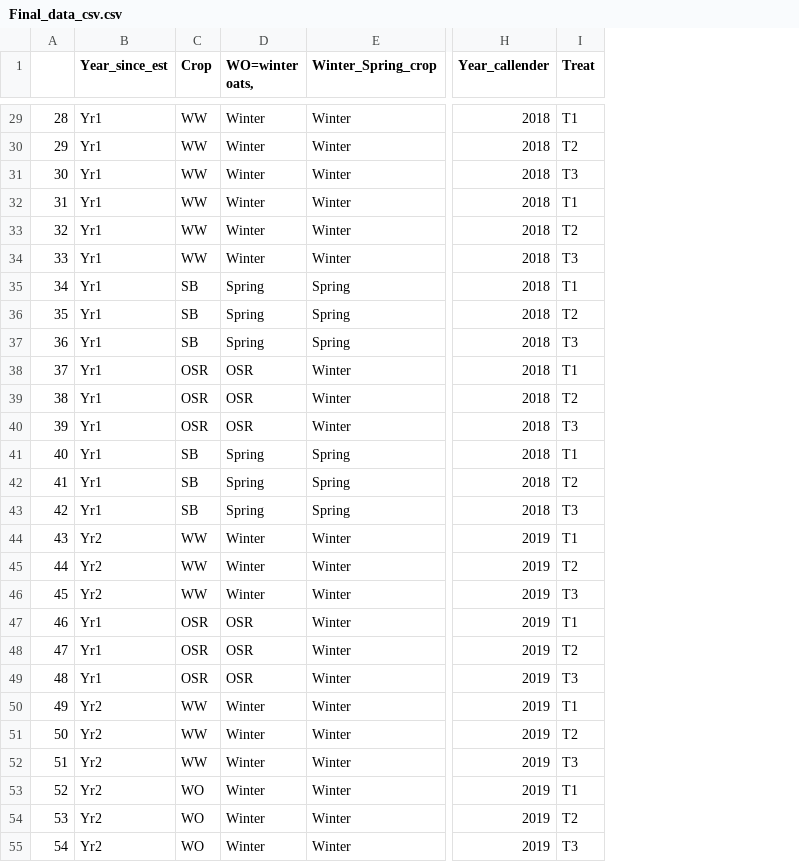
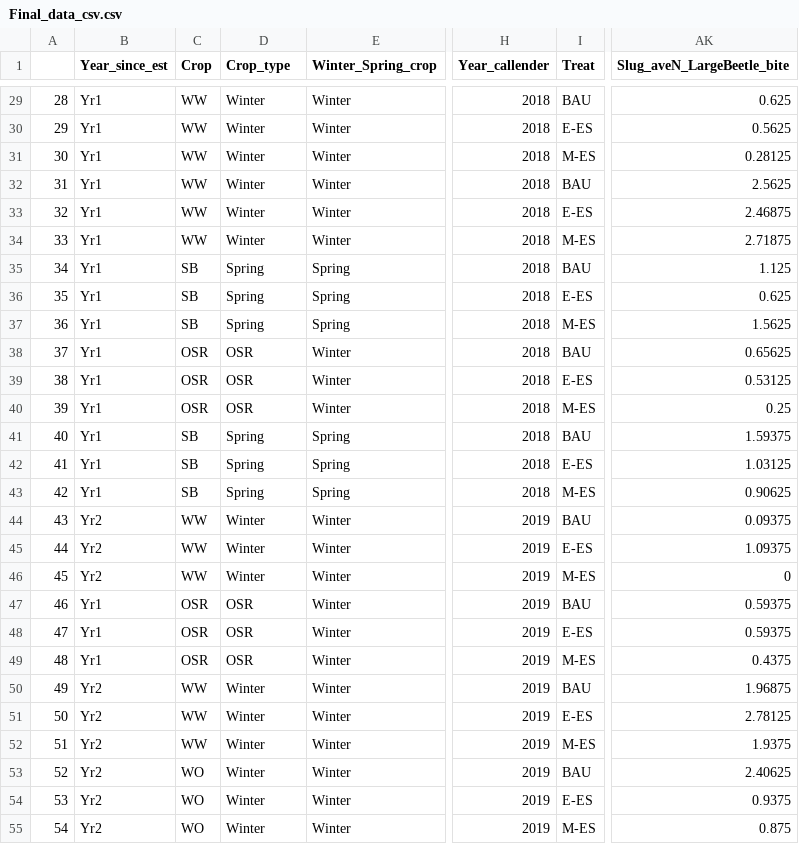
Before and after one commit to BenAWoodcock/Woodcock_ASSIST_agroecological_enhancement, a CSV file: Final_data_csv.csv, drawn as a sheet; only a part is shown, gaps mark what is left out; the diff covers the shown part only; the diff names each change by its address in the sheet, - before the commit and + after, or states it on an @@ line.

```diff
--- a/Final_data_csv.csv
+++ b/Final_data_csv.csv
+column AK (Slug_aveN_LargeBeetle_bite), rows 29-55: 0.625 | 0.5625 | 0.28125 | 2.5625 | 2.46875 | 2.71875 | 1.125 | 0.625 | 1.5625 | 0.65625 | 0.53125 | 0.25 | 1.59375 | 1.03125 | 0.90625 | 0.09375 | 1.09375 | 0 | 0.59375 | 0.59375 | 0.4375 | 1.96875 | 2.78125 | 1.9375 | 2.40625 | 0.9375 | 0.875
-D1: WO=winter oats,
+D1: Crop_type
-I29 (Treat): T1
+I29 (Treat): BAU
-I30 (Treat): T2
+I30 (Treat): E-ES
-I31 (Treat): T3
+I31 (Treat): M-ES
-I32 (Treat): T1
+I32 (Treat): BAU
-I33 (Treat): T2
+I33 (Treat): E-ES
-I34 (Treat): T3
+I34 (Treat): M-ES
-I35 (Treat): T1
+I35 (Treat): BAU
-I36 (Treat): T2
+I36 (Treat): E-ES
-I37 (Treat): T3
+I37 (Treat): M-ES
-I38 (Treat): T1
+I38 (Treat): BAU
-I39 (Treat): T2
+I39 (Treat): E-ES
-I40 (Treat): T3
+I40 (Treat): M-ES
-I41 (Treat): T1
+I41 (Treat): BAU
-I42 (Treat): T2
+I42 (Treat): E-ES
-I43 (Treat): T3
+I43 (Treat): M-ES
-I44 (Treat): T1
+I44 (Treat): BAU
-I45 (Treat): T2
+I45 (Treat): E-ES
-I46 (Treat): T3
+I46 (Treat): M-ES
-I47 (Treat): T1
+I47 (Treat): BAU
-I48 (Treat): T2
+I48 (Treat): E-ES
-I49 (Treat): T3
+I49 (Treat): M-ES
-I50 (Treat): T1
+I50 (Treat): BAU
-I51 (Treat): T2
+I51 (Treat): E-ES
-I52 (Treat): T3
+I52 (Treat): M-ES
-I53 (Treat): T1
+I53 (Treat): BAU
-I54 (Treat): T2
+I54 (Treat): E-ES
-I55 (Treat): T3
+I55 (Treat): M-ES
```
Also changed, not shown: 123 edited cells elsewhere in this file, Soil_chemistry.csv, 3 other files.
